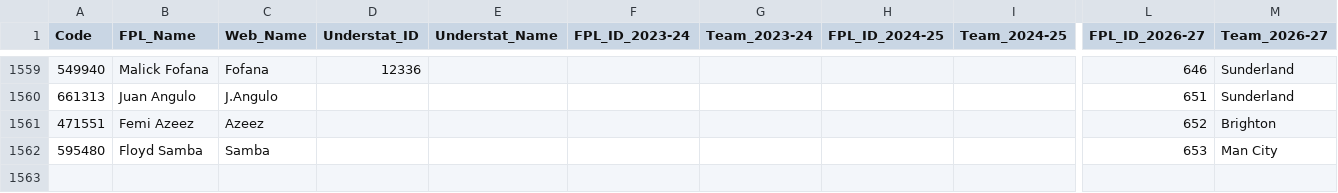
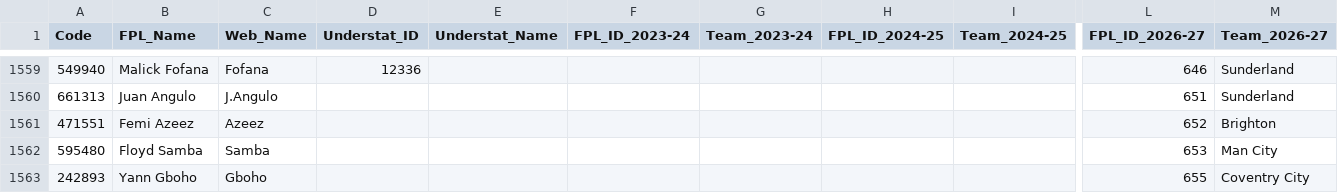
Before and after one commit to Jashior/fpl_code_understat_dict, a CSV file: code_dict.csv, drawn as a sheet; only a part is shown, gaps mark what is left out; rows hold the shown columns only; the diff names each change by its address in the sheet, - before the commit and + after, or states it on an @@ line.

Commit message:
update dict

```diff
--- a/code_dict.csv
+++ b/code_dict.csv
+row 1563: 242893 | Yann Gboho | Gboho |  |  |  |  |  |  | 655 | Coventry City
```
